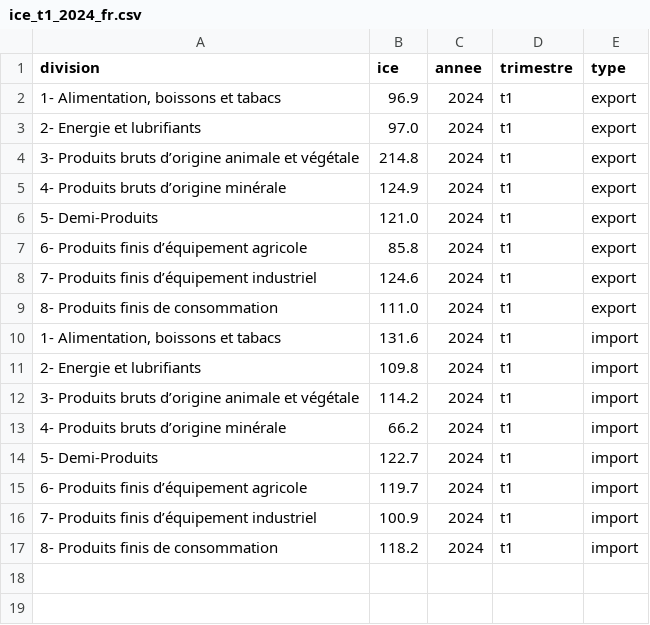
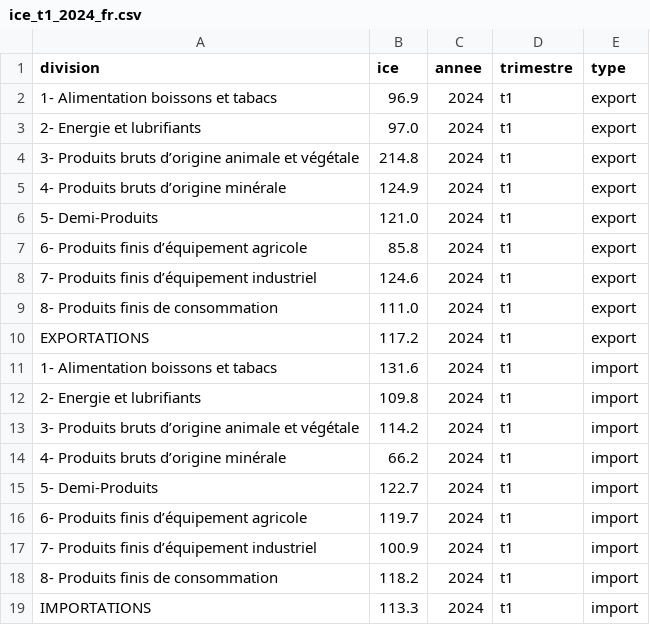
Before and after one commit to JanahAsmae/liberalisation-regime-change-maroc, a CSV file: data/interim/maroc/ICE/ice_t1_2024_fr.csv, drawn as a sheet.

```diff
--- a/data/interim/maroc/ICE/ice_t1_2024_fr.csv
+++ b/data/interim/maroc/ICE/ice_t1_2024_fr.csv
@@ -1,3 +1,3 @@
 division,ice,annee,trimestre,type
-"1- Alimentation, boissons et tabacs",96.9,2024,t1,export
+1- Alimentation boissons et tabacs,96.9,2024,t1,export
 2- Energie et lubrifiants,97.0,2024,t1,export
@@ -9,3 +9,4 @@
 8- Produits finis de consommation,111.0,2024,t1,export
-"1- Alimentation, boissons et tabacs",131.6,2024,t1,import
+EXPORTATIONS,117.2,2024,t1,export
+1- Alimentation boissons et tabacs,131.6,2024,t1,import
 2- Energie et lubrifiants,109.8,2024,t1,import
@@ -17 +18,2 @@
 8- Produits finis de consommation,118.2,2024,t1,import
+IMPORTATIONS,113.3,2024,t1,import
```
Also changed, not shown: data/interim/maroc/ICE/ice_t1_2025_fr.csv, data/interim/maroc/ICE/ice_t2_2024_fr.csv, 4 other files.
